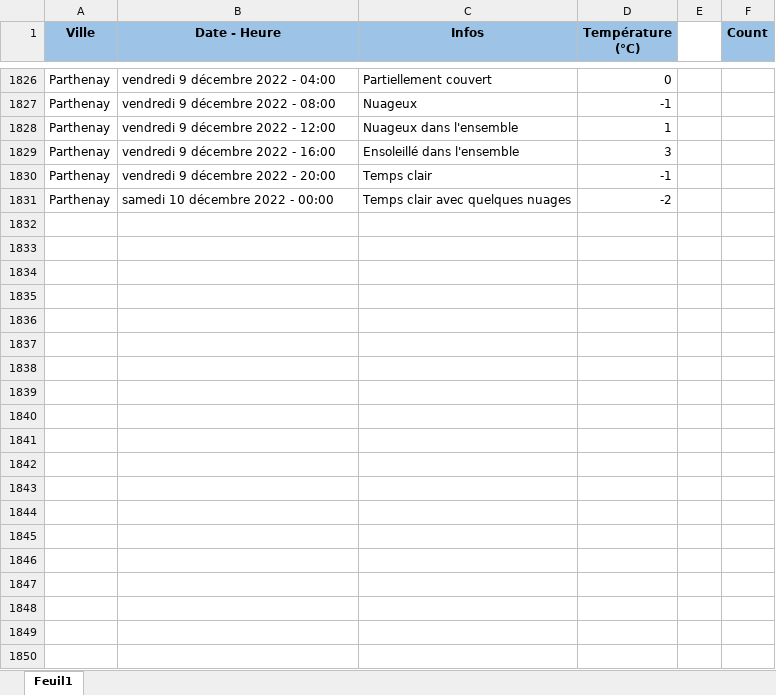
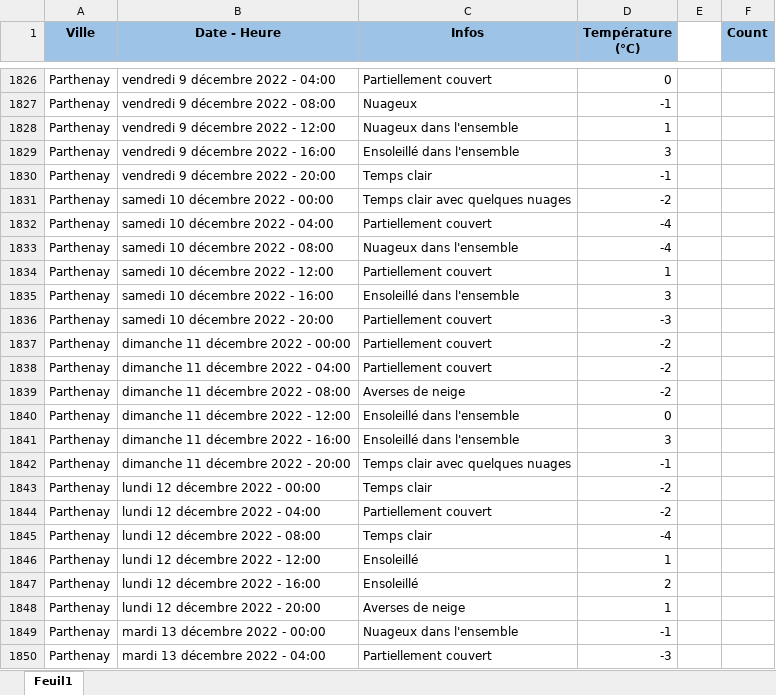
Before and after one commit to GuillaumeM92/La-Bouygue, an Excel workbook: apps/side-apps/weather/parthenay_weather_data.xlsx, sheet Feuil1, drawn as a sheet; only a part is shown, gaps mark what is left out; values as stored, in another font and other column widths than the file's, no borders; the diff covers the shown part only; the diff names each change by its address in the sheet, - before the commit and + after, or states it on an @@ line.

Commit message:
updated weather data

```diff
--- a/apps/side-apps/weather/parthenay_weather_data.xlsx (sheet Feuil1)
+++ b/apps/side-apps/weather/parthenay_weather_data.xlsx (sheet Feuil1)
+row 1832: Parthenay | samedi 10 décembre 2022 - 04:00 | Partiellement couvert | -4
+row 1833: Parthenay | samedi 10 décembre 2022 - 08:00 | Nuageux dans l'ensemble | -4
+row 1834: Parthenay | samedi 10 décembre 2022 - 12:00 | Partiellement couvert | 1
+row 1835: Parthenay | samedi 10 décembre 2022 - 16:00 | Ensoleillé dans l'ensemble | 3
+row 1836: Parthenay | samedi 10 décembre 2022 - 20:00 | Partiellement couvert | -3
+row 1837: Parthenay | dimanche 11 décembre 2022 - 00:00 | Partiellement couvert | -2
+row 1838: Parthenay | dimanche 11 décembre 2022 - 04:00 | Partiellement couvert | -2
+row 1839: Parthenay | dimanche 11 décembre 2022 - 08:00 | Averses de neige | -2
+row 1840: Parthenay | dimanche 11 décembre 2022 - 12:00 | Ensoleillé dans l'ensemble | 0
+row 1841: Parthenay | dimanche 11 décembre 2022 - 16:00 | Ensoleillé dans l'ensemble | 3
+row 1842: Parthenay | dimanche 11 décembre 2022 - 20:00 | Temps clair avec quelques nuages | -1
+row 1843: Parthenay | lundi 12 décembre 2022 - 00:00 | Temps clair | -2
+row 1844: Parthenay | lundi 12 décembre 2022 - 04:00 | Partiellement couvert | -2
+row 1845: Parthenay | lundi 12 décembre 2022 - 08:00 | Temps clair | -4
+row 1846: Parthenay | lundi 12 décembre 2022 - 12:00 | Ensoleillé | 1
+row 1847: Parthenay | lundi 12 décembre 2022 - 16:00 | Ensoleillé | 2
+row 1848: Parthenay | lundi 12 décembre 2022 - 20:00 | Averses de neige | 1
+row 1849: Parthenay | mardi 13 décembre 2022 - 00:00 | Nuageux dans l'ensemble | -1
+row 1850: Parthenay | mardi 13 décembre 2022 - 04:00 | Partiellement couvert | -3
```
Also changed, not shown: 23 added rows and 1 edited cell elsewhere in this sheet.
